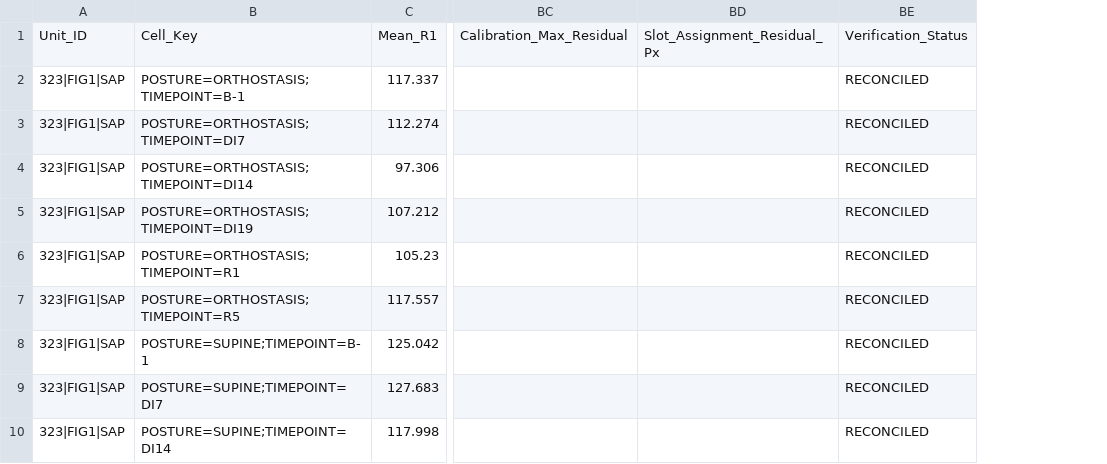
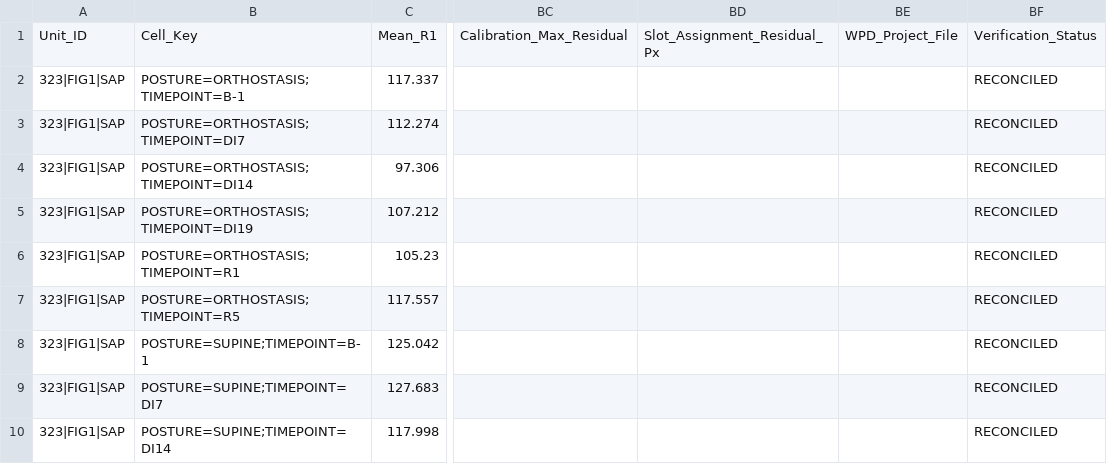
Before and after one commit to hpend2373/figure-digitization-triage, a CSV file: id323_figure_values.csv, drawn as a sheet; only a part is shown, gaps mark what is left out; the diff names each change by its address in the sheet, - before the commit and + after, or states it on an @@ line.

```diff
--- a/id323_figure_values.csv
+++ b/id323_figure_values.csv
+column BE, row 1: WPD_Project_File
```
Also changed, not shown: 8 other files.
